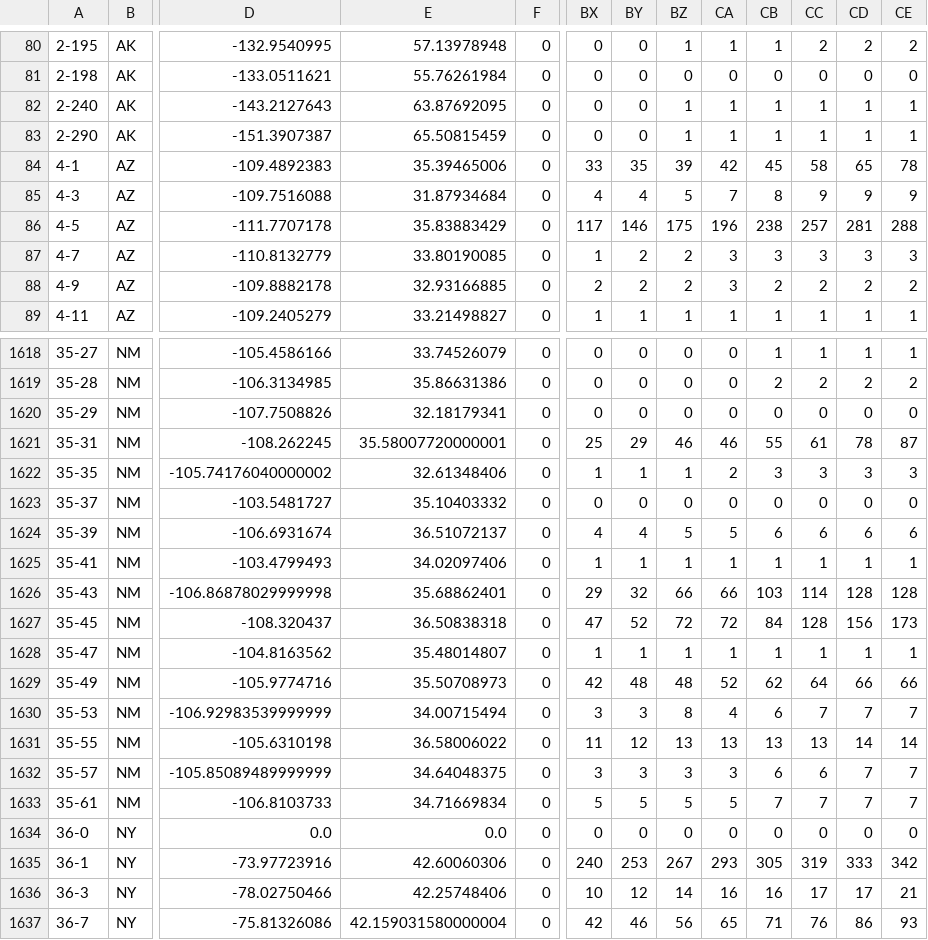
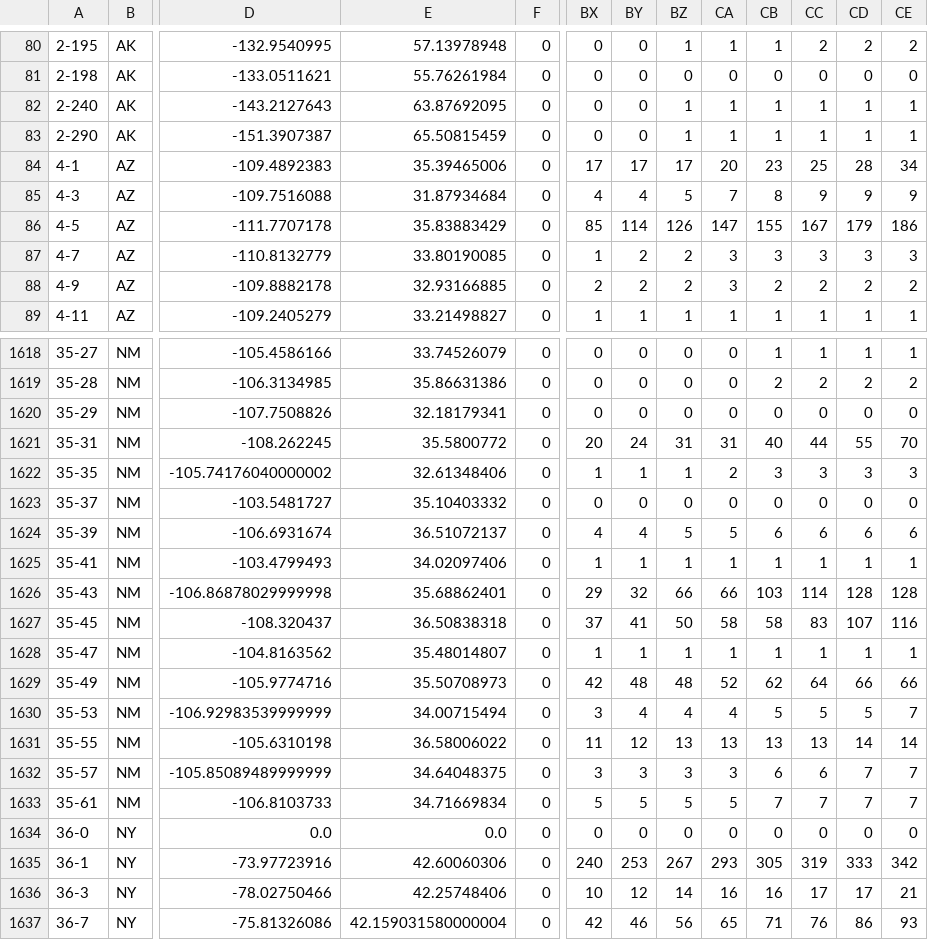
Before and after one commit to david-deboer/covid_binned_data, a CSV file: Bin_Confirmed_County.csv, drawn as a sheet; only a part is shown, gaps mark what is left out; the diff covers the shown part only; the diff names each change by its address in the sheet, - before the commit and + after, or states it on an @@ line.

```diff
--- a/Bin_Confirmed_County.csv
+++ b/Bin_Confirmed_County.csv
-BX84: 33
+BX84: 17
-BY84: 35
+BY84: 17
-BZ84: 39
+BZ84: 17
-CA84: 42
+CA84: 20
-CB84: 45
+CB84: 23
-CC84: 58
+CC84: 25
-CD84: 65
+CD84: 28
-CE84: 78
+CE84: 34
-BX86: 117
+BX86: 85
-BY86: 146
+BY86: 114
-BZ86: 175
+BZ86: 126
-CA86: 196
+CA86: 147
-CB86: 238
+CB86: 155
-CC86: 257
+CC86: 167
-CD86: 281
+CD86: 179
-CE86: 288
+CE86: 186
-E1621: 35.58007720000001
+E1621: 35.5800772
-BX1621: 25
+BX1621: 20
-BY1621: 29
+BY1621: 24
-BZ1621: 46
+BZ1621: 31
-CA1621: 46
+CA1621: 31
-CB1621: 55
+CB1621: 40
-CC1621: 61
+CC1621: 44
-CD1621: 78
+CD1621: 55
-CE1621: 87
+CE1621: 70
-BX1627: 47
+BX1627: 37
-BY1627: 52
+BY1627: 41
-BZ1627: 72
+BZ1627: 50
-CA1627: 72
+CA1627: 58
-CB1627: 84
+CB1627: 58
-CC1627: 128
+CC1627: 83
-CD1627: 156
+CD1627: 107
-CE1627: 173
+CE1627: 116
-BY1630: 3
+BY1630: 4
-BZ1630: 8
+BZ1630: 4
-CB1630: 6
+CB1630: 5
-CC1630: 7
+CC1630: 5
-CD1630: 7
+CD1630: 5
```
Also changed, not shown: 142 edited cells elsewhere in this file, Bin_Confirmed_Country.csv, Bin_Confirmed_Urban.csv, 21 other files.
